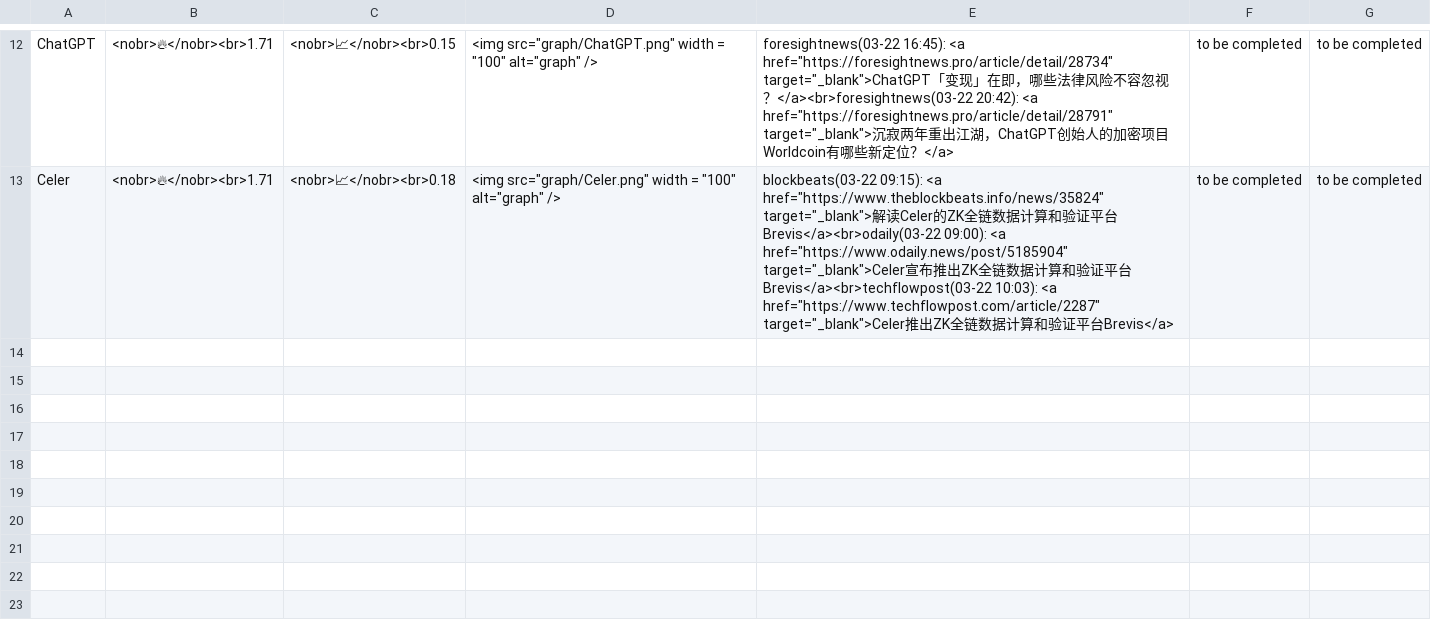
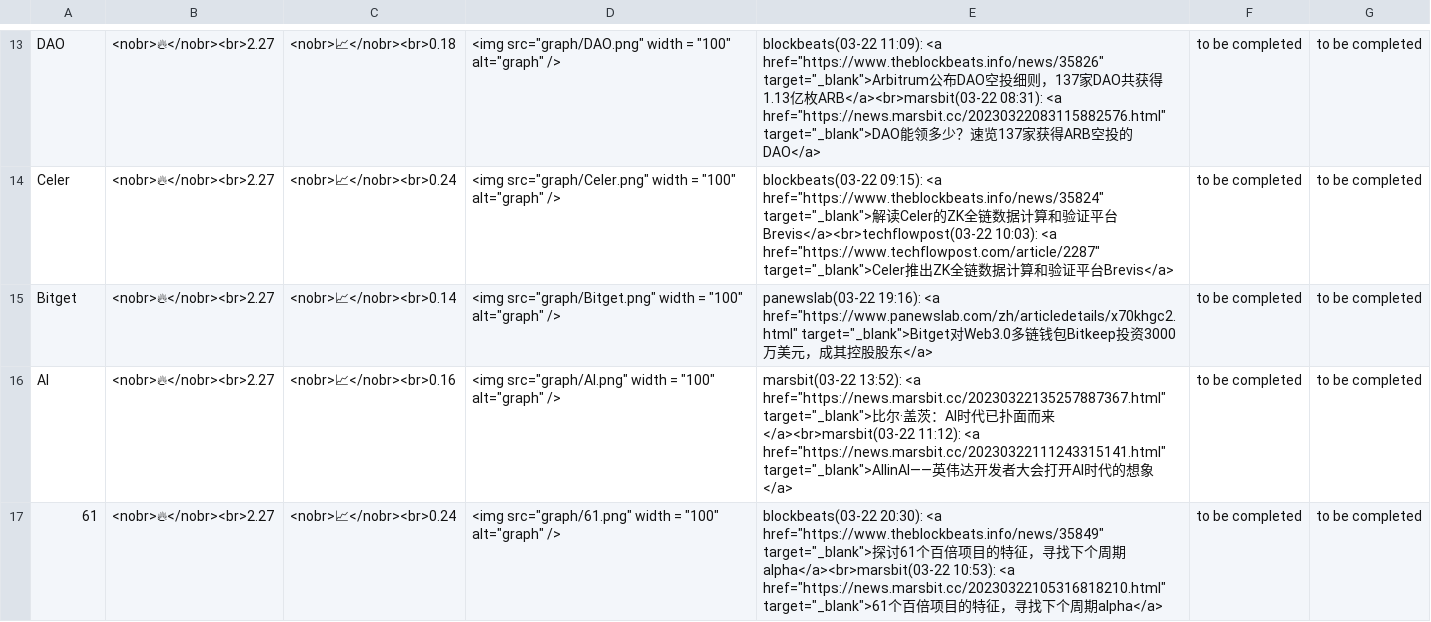
Before and after one commit to zhangyue325/web3_trending_topics, a CSV file: statics/data.csv, drawn as a sheet; only a part is shown, gaps mark what is left out; addresses are those after the commit; the diff covers the shown part only; the diff names each change by its address in the sheet, - before the commit and + after, or states it on an @@ line.

```diff
--- a/statics/data.csv
+++ b/statics/data.csv
-A13: ChatGPT
+A13: DAO
-B13:B14: <nobr>🔥</nobr><br>1.71
+B13:B14: <nobr>🔥</nobr><br>2.27
-C13: <nobr>📈</nobr><br>0.15
+C13: <nobr>📈</nobr><br>0.18
-D13: <img src="graph/ChatGPT.png" width =…
+D13: <img src="graph/DAO.png" width =…
-E13: foresightnews(03-22 16:45): <a href="https://foresightnews.pro/article/detail/28734" target="_blank">ChatGPT「变现」在即，哪些法律风险不容忽视？</a><br>foresightnews(03-22 20:42): <a href="https://foresightnews.pro/article/detail/28791" target="_blank">沉寂两年重出江湖，ChatGPT创始人的加密项目Worldcoin有哪些新定位？</a>
+E13: blockbeats(03-22 11:09): <a href="https://www.theblockbeats.info/news/35826" target="_blank">Arbitrum公布DAO空投细则，137家DAO共获得1.13亿枚ARB</a><br>marsbit(03-22 08:31): <a href="https://news.marsbit.cc/20230322083115882576.html" target="_blank">DAO能领多少？速览137家获得ARB空投的DAO</a>
-C14: <nobr>📈</nobr><br>0.18
+C14: <nobr>📈</nobr><br>0.24
-E14: …平台Brevis</a><br>odaily(03-22 09:00): <a href="https://www.odaily.news/post/5185904" target="_blank">Celer宣布推出ZK全链数据计算和验证平台Brevis</a><br>techflowpost(03-22 10:03):…
+E14: …平台Brevis</a><br>techflowpost(03-22 10:03):…
+row 15: Bitget | <nobr>🔥</nobr><br>2.27 | <nobr>📈</nobr><br>0.14 | <img src="graph/Bitget.png" width = "100" alt="graph" /> | panewslab(03-22 19:16): <a href="https://www.panewslab.com/zh/articledetails/x70khgc2.html" target="_blank">Bitget对Web3.0多链钱包Bitkeep投资3000万美元，成其控股股东</a> | to be completed | to be completed
+row 16: AI | <nobr>🔥</nobr><br>2.27 | <nobr>📈</nobr><br>0.16 | <img src="graph/AI.png" width = "100" alt="graph" /> | marsbit(03-22 13:52): <a href="https://news.marsbit.cc/20230322135257887367.html" target="_blank">比尔·盖茨：AI时代已扑面而来</a><br>marsbit(03-22 11:12): <a href="https://news.marsbit.cc/20230322111243315141.html" target="_blank">AllinAI——英伟达开发者大会打开AI时代的想象</a> | to be completed | to be completed
+row 17: 61 | <nobr>🔥</nobr><br>2.27 | <nobr>📈</nobr><br>0.24 | <img src="graph/61.png" width = "100" alt="graph" /> | blockbeats(03-22 20:30): <a href="https://www.theblockbeats.info/news/35849" target="_blank">探讨61个百倍项目的特征，寻找下个周期alpha</a><br>marsbit(03-22 10:53): <a href="https://news.marsbit.cc/20230322105316818210.html" target="_blank">61个百倍项目的特征，寻找下个周期alpha</a> | to be completed | to be completed
```
Also changed, not shown: 2 added rows, 1 removed row and 31 edited cells elsewhere in this file, trending_table/2023-03-22.csv, websites_url_id.csv, 35 other files.
